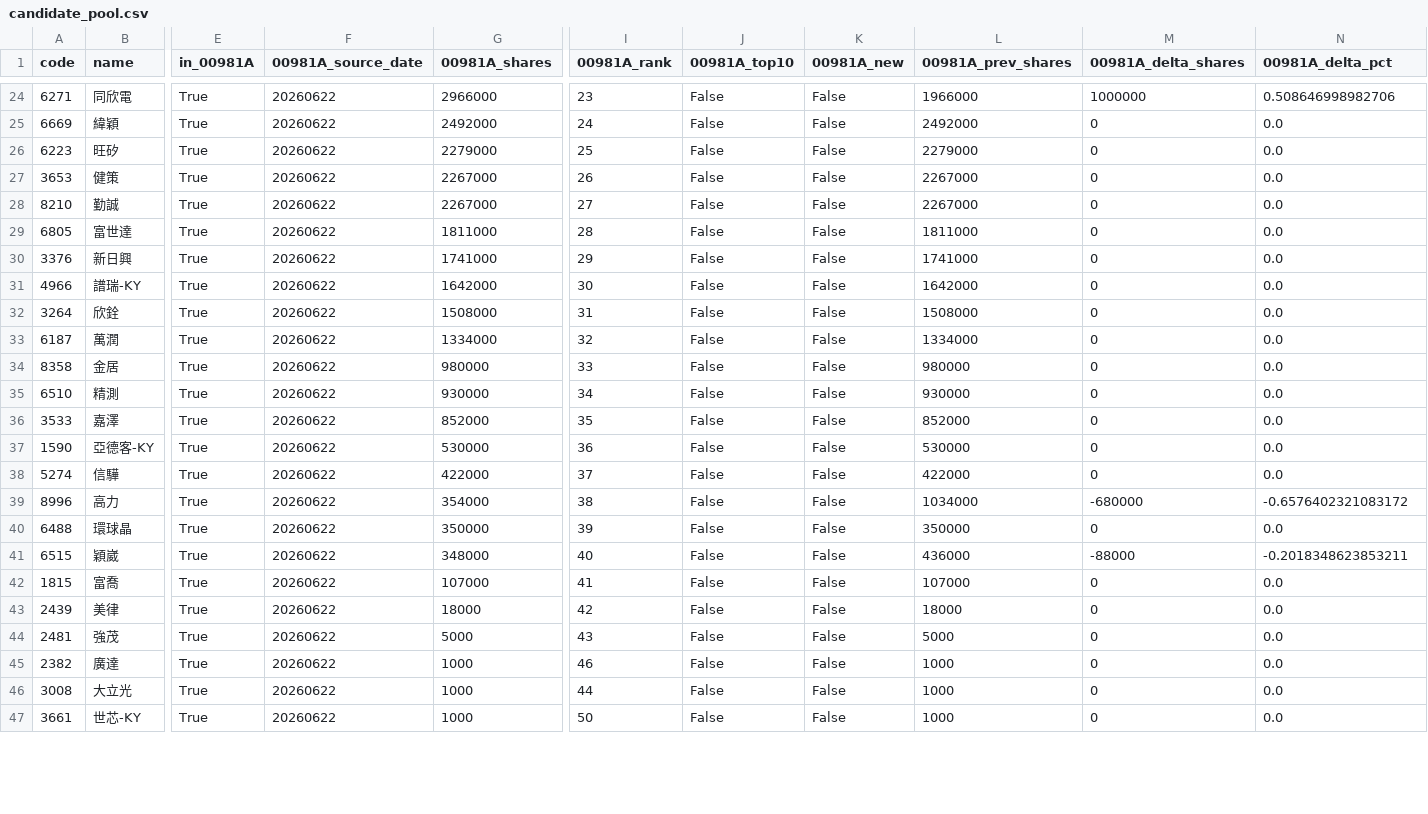
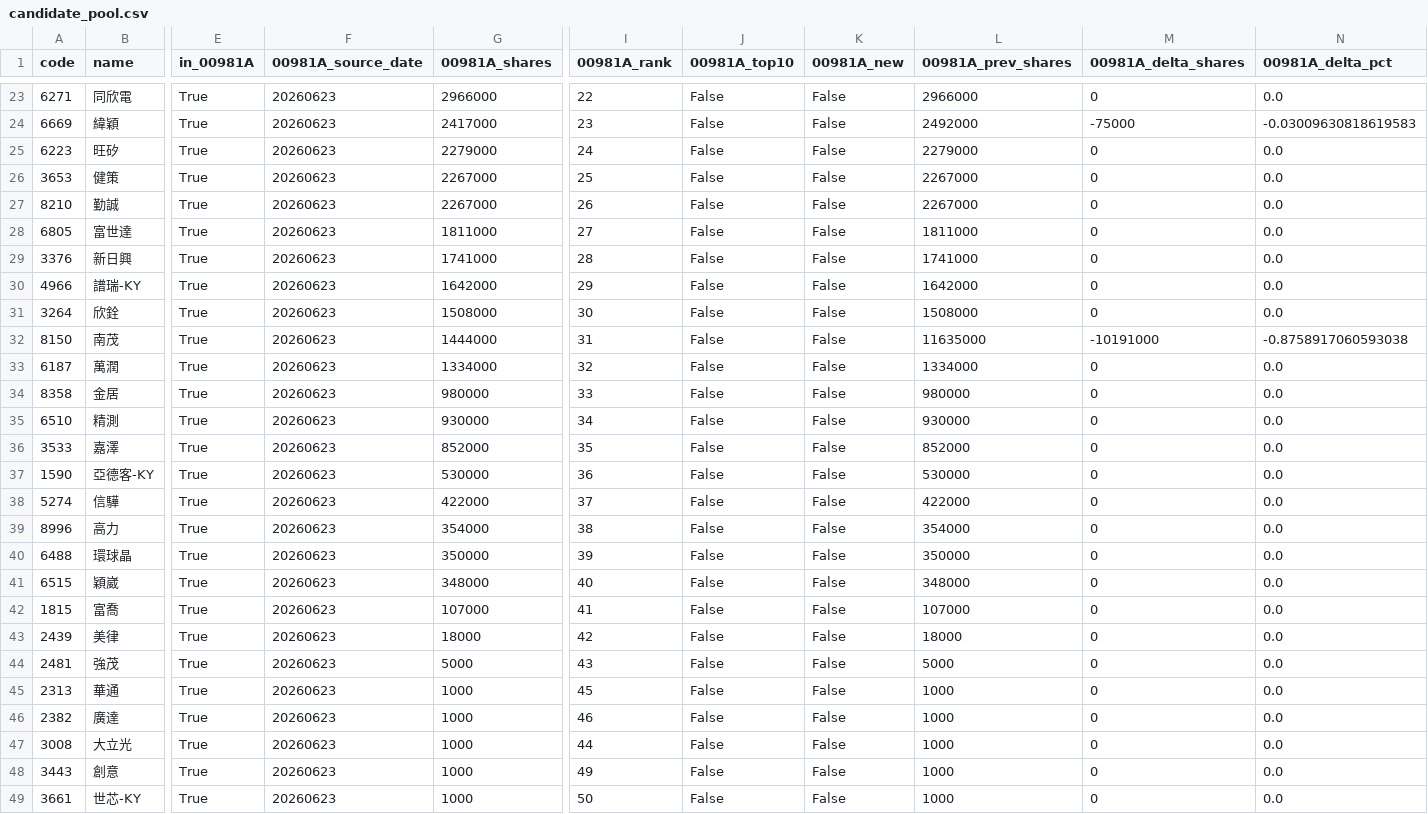
Before and after one commit to 4ru1013/taiwan-stock-screen, a CSV file: output/candidate_pool.csv, drawn as a sheet; only a part is shown, gaps mark what is left out; addresses are those after the commit; rows hold the shown columns only; the diff covers the shown part only; the diff names each change by its address in the sheet, - before the commit and + after, or states it on an @@ line.

```diff
--- a/output/candidate_pool.csv
+++ b/output/candidate_pool.csv
-F23:F31 (00981A_source_date): 20260622
+F23:F31 (00981A_source_date): 20260623
-I23 (00981A_rank): 23
+I23 (00981A_rank): 22
-L23 (00981A_prev_shares): 1966000
+L23 (00981A_prev_shares): 2966000
-M23 (00981A_delta_shares): 1000000
+M23 (00981A_delta_shares): 0
-N23 (00981A_delta_pct): 0.508646998982706
+N23 (00981A_delta_pct): 0.0
-G24 (00981A_shares): 2492000
+G24 (00981A_shares): 2417000
-I24 (00981A_rank): 24
+I24 (00981A_rank): 23
-M24 (00981A_delta_shares): 0
+M24 (00981A_delta_shares): -75000
-N24 (00981A_delta_pct): 0.0
+N24 (00981A_delta_pct): -0.03009630818619583
-I25 (00981A_rank): 25
+I25 (00981A_rank): 24
-I26 (00981A_rank): 26
+I26 (00981A_rank): 25
-I27 (00981A_rank): 27
+I27 (00981A_rank): 26
-I28 (00981A_rank): 28
+I28 (00981A_rank): 27
-I29 (00981A_rank): 29
+I29 (00981A_rank): 28
-I30 (00981A_rank): 30
+I30 (00981A_rank): 29
-I31 (00981A_rank): 31
+I31 (00981A_rank): 30
+row 32: 8150 | 南茂 | True | 20260623 | 1444000 | 31 | False | False | 11635000 | -10191000 | -0.8758917060593038
-F33:F44 (00981A_source_date): 20260622
+F33:F44 (00981A_source_date): 20260623
-L39 (00981A_prev_shares): 1034000
+L39 (00981A_prev_shares): 354000
-M39 (00981A_delta_shares): -680000
+M39 (00981A_delta_shares): 0
-N39 (00981A_delta_pct): -0.6576402321083172
+N39 (00981A_delta_pct): 0.0
-L41 (00981A_prev_shares): 436000
+L41 (00981A_prev_shares): 348000
-M41 (00981A_delta_shares): -88000
+M41 (00981A_delta_shares): 0
-N41 (00981A_delta_pct): -0.2018348623853211
+N41 (00981A_delta_pct): 0.0
+row 45: 2313 | 華通 | True | 20260623 | 1000 | 45 | False | False | 1000 | 0 | 0.0
-F46:F47 (00981A_source_date): 20260622
+F46:F47 (00981A_source_date): 20260623
+row 48: 3443 | 創意 | True | 20260623 | 1000 | 49 | False | False | 1000 | 0 | 0.0
-F49 (00981A_source_date): 20260622
+F49 (00981A_source_date): 20260623
```
Also changed, not shown: 1 added row, 4 removed rows and 51 edited cells elsewhere in this file, data/raw/etf_holdings_latest.csv, data/raw/prices_latest.csv, 4 other files.
